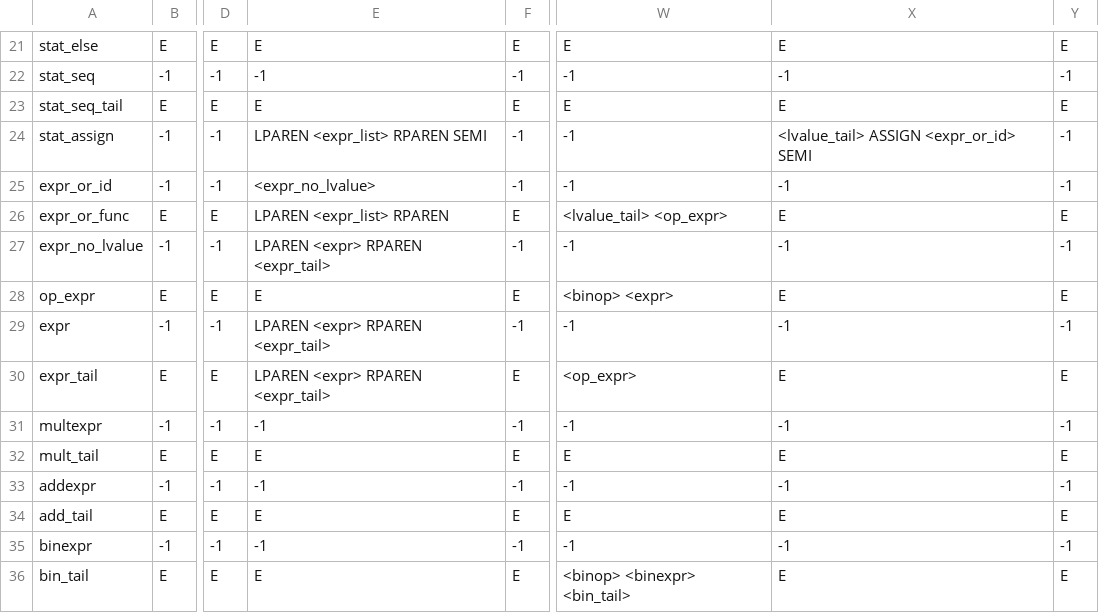
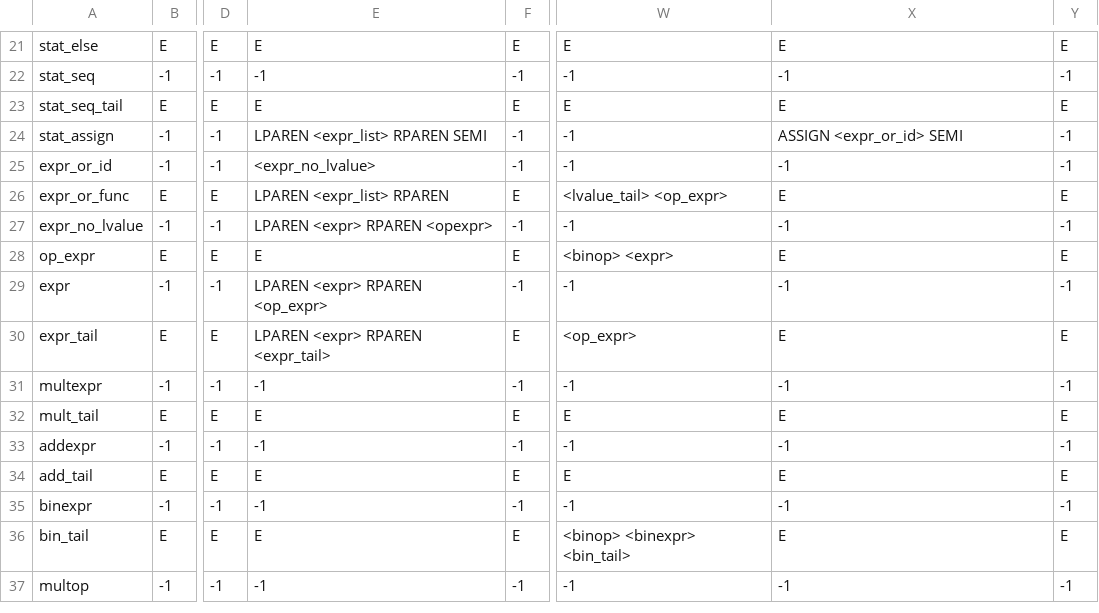
Before and after one commit to abettadapur/icompiler, a CSV file: ParseTable.csv, drawn as a sheet; only a part is shown, gaps mark what is left out; the shorter side is filled out with more unchanged rows; the diff names each change by its address in the sheet, - before the commit and + after, or states it on an @@ line.

Commit message:
ParserTable fixes

```diff
--- a/ParseTable.csv
+++ b/ParseTable.csv
-X24: <lvalue_tail> ASSIGN <expr_or_id> SEMI
+X24: ASSIGN <expr_or_id> SEMI
-E27: LPAREN <expr> RPAREN <expr_tail>
+E27: LPAREN <expr> RPAREN <opexpr>
-E29: LPAREN <expr> RPAREN <expr_tail>
+E29: LPAREN <expr> RPAREN <op_expr>
```
Also changed, not shown: 1 other file.
